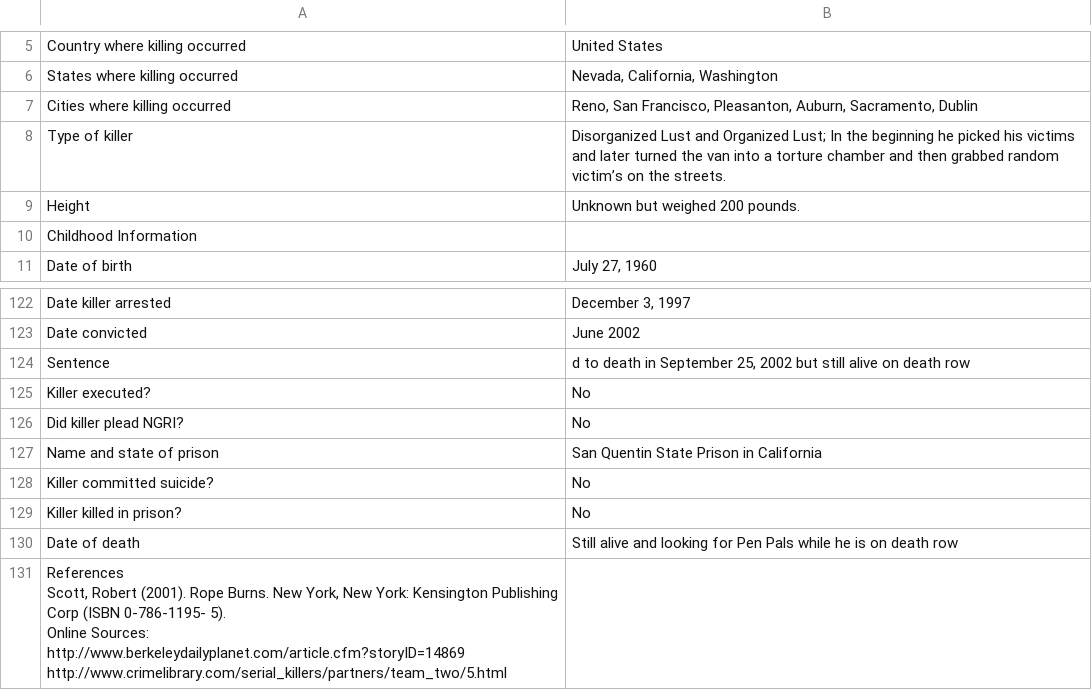
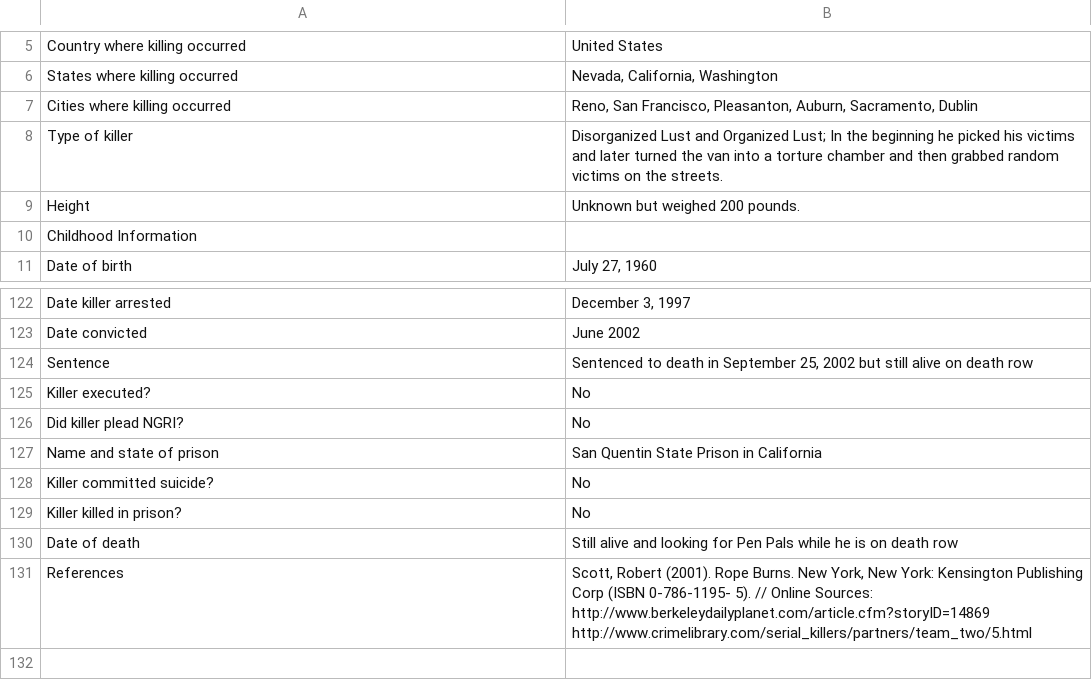
Before and after one commit to ajithksenthil/CrimeArchetypes, a CSV file: mnt/data/csv/Type2_daveggio_james.csv, drawn as a sheet; only a part is shown, gaps mark what is left out; removed rows and columns are numbered as before the commit, all else as after; ↵ is a line break in a cell; the diff names each change by its address in the sheet, - before the commit and + after, or states it on an @@ line.

Commit message:
CLEANED_Type2_daveggio_james.csv

```diff
--- a/mnt/data/csv/Type2_daveggio_james.csv
+++ b/mnt/data/csv/Type2_daveggio_james.csv
-B8: …grabbed random victim’s on the…
+B8: …grabbed random victims on the…
-B124: d to death…
+B124: Sentenced to death…
-row 131: References ↵ Scott, Robert (2001). Rope Burns. New York, New York: Kensington Publishing Corp (ISBN 0-786-1195- 5). ↵ Online Sources: ↵ http://www.berkeleydailyplanet.com/article.cfm?storyID=14869 http://www.crimelibrary.com/serial_killers/partners/team_two/5.html
+row 131: References | Scott, Robert (2001). Rope Burns. New York, New York: Kensington Publishing Corp (ISBN 0-786-1195- 5). // Online Sources: http://www.berkeleydailyplanet.com/article.cfm?storyID=14869 http://www.crimelibrary.com/serial_killers/partners/team_two/5.html
```
